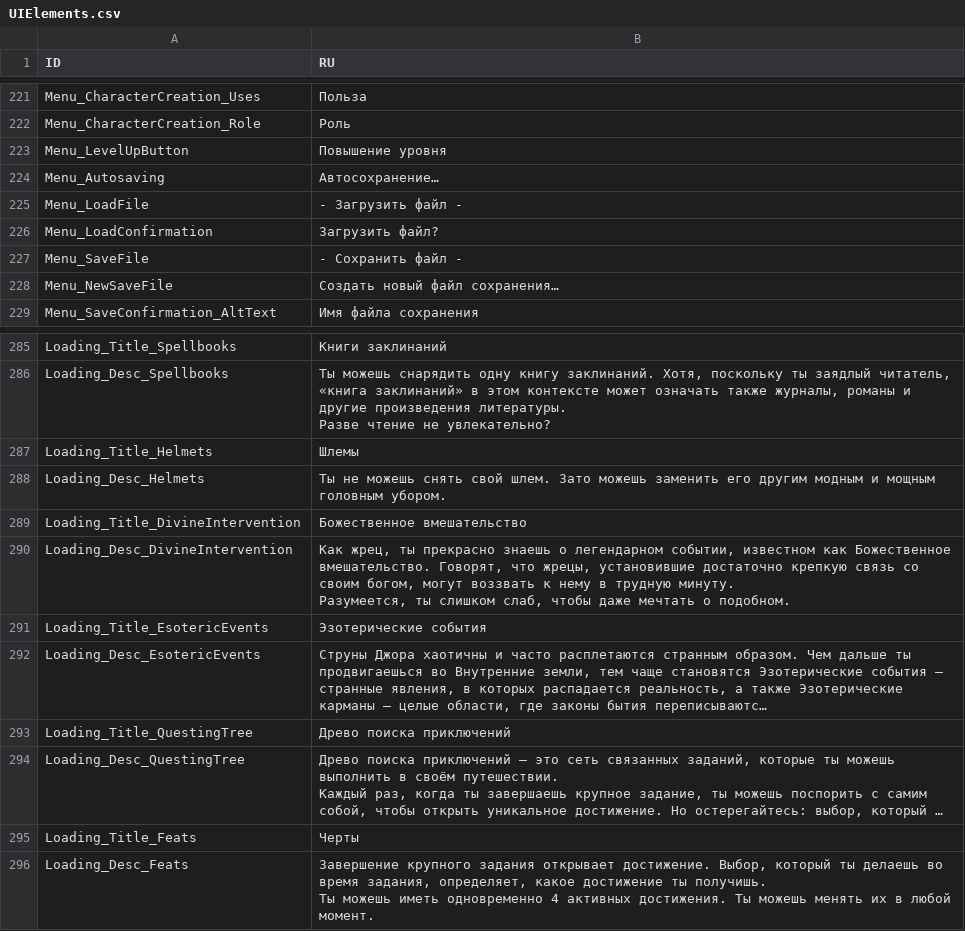
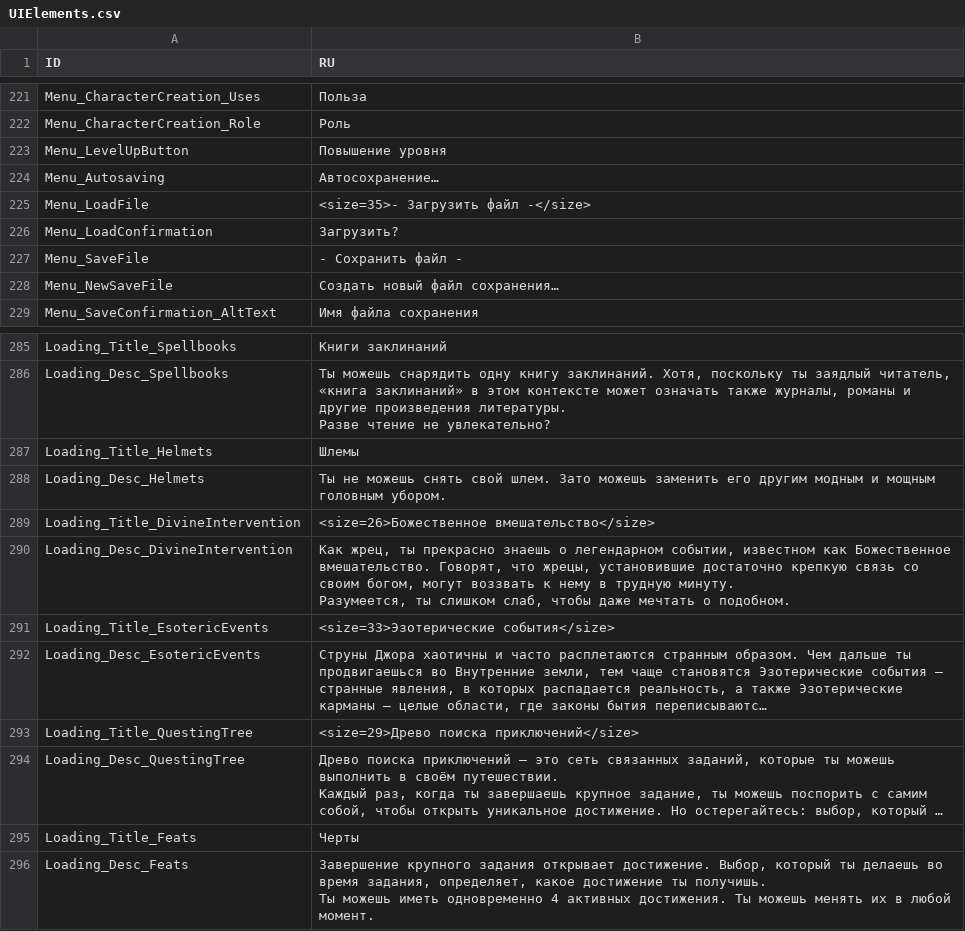
Before and after one commit to aa-blinov/esoteric-ebb-ru, a CSV file: translation/Russian/UIElements.csv, drawn as a sheet; only a part is shown, gaps mark what is left out; long unchanged cells end in …; the diff covers the shown part only; the diff names each change by its address in the sheet, - before the commit and + after, or states it on an @@ line.

```diff
--- a/translation/Russian/UIElements.csv
+++ b/translation/Russian/UIElements.csv
-B225 (RU): - Загрузить файл -
+B225 (RU): <size=35>- Загрузить файл -</size>
-B226 (RU): Загрузить файл?
+B226 (RU): Загрузить?
-B289 (RU): Божественное вмешательство
+B289 (RU): <size=26>Божественное вмешательство</size>
-B291 (RU): Эзотерические события
+B291 (RU): <size=33>Эзотерические события</size>
-B293 (RU): Древо поиска приключений
+B293 (RU): <size=29>Древо поиска приключений</size>
```
Also changed, not shown: 9 edited cells elsewhere in this file, 4 other files.
